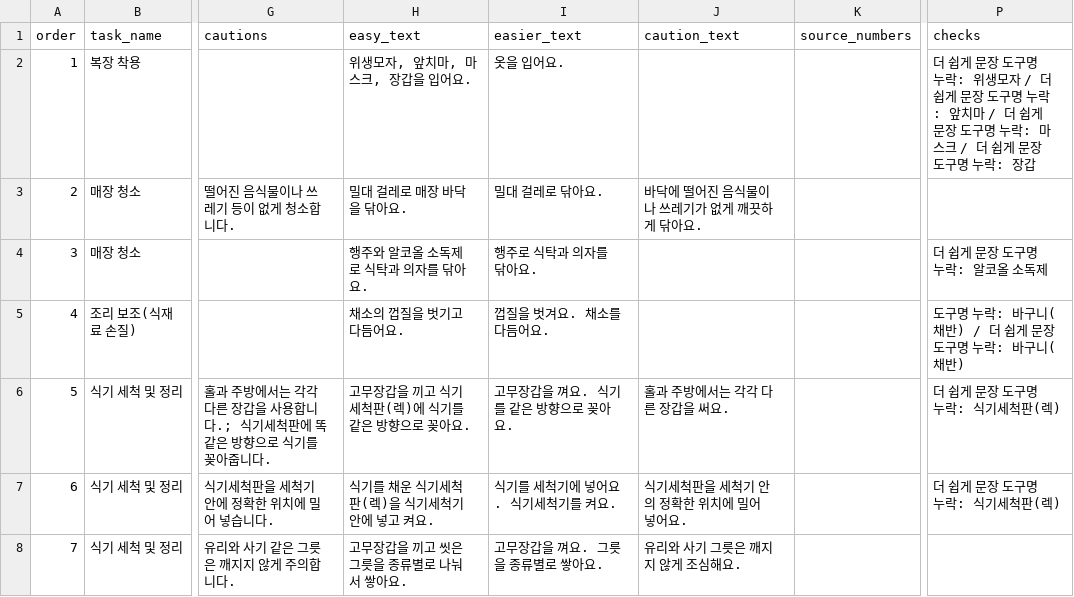
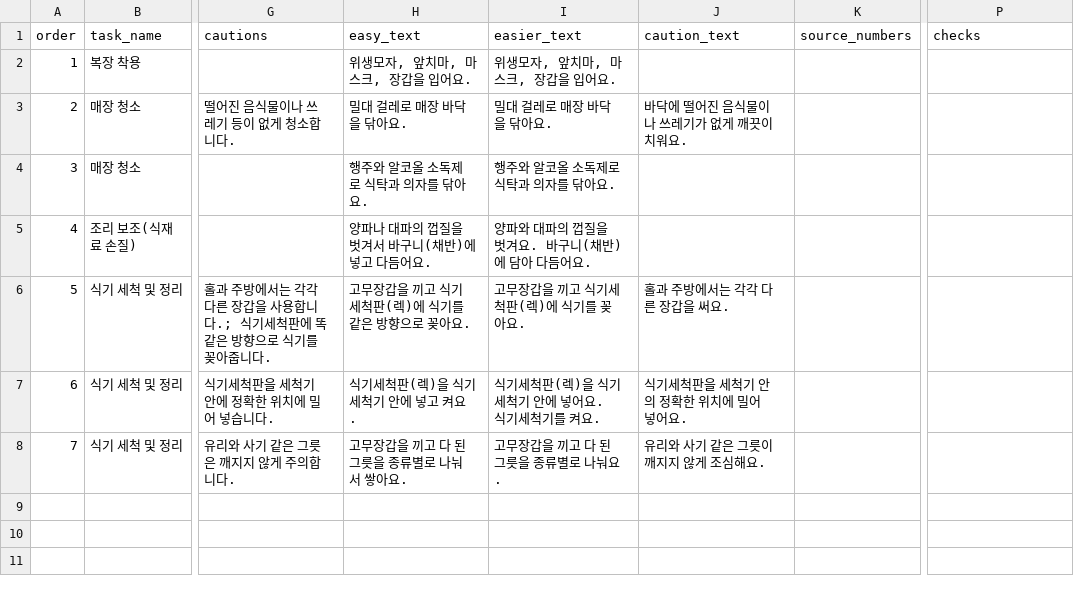
Before and after one commit to yugh27194/worksense, a CSV file: data/review/kitchen_helper/steps_review.csv, drawn as a sheet; only a part is shown, gaps mark what is left out; the diff names each change by its address in the sheet, - before the commit and + after, or states it on an @@ line.

```diff
--- a/data/review/kitchen_helper/steps_review.csv
+++ b/data/review/kitchen_helper/steps_review.csv
-I2 (easier_text): 옷을 입어요.
+I2 (easier_text): 위생모자, 앞치마, 마스크, 장갑을 입어요.
-P2 (checks): 더 쉽게 문장 도구명 누락: 위생모자 / 더 쉽게 문장 도구명 누락: 앞치마 / 더 쉽게 문장 도구명 누락: 마스크 / 더 쉽게 문장 도구명 누락: 장갑
+P2 (checks): (empty)
-I3 (easier_text): 밀대 걸레로 닦아요.
+I3 (easier_text): 밀대 걸레로 매장 바닥을 닦아요.
-J3 (caution_text): 바닥에 떨어진 음식물이나 쓰레기가 없게 깨끗하게 닦아요.
+J3 (caution_text): 바닥에 떨어진 음식물이나 쓰레기가 없게 깨끗이 치워요.
-I4 (easier_text): 행주로 식탁과 의자를 닦아요.
+I4 (easier_text): 행주와 알코올 소독제로 식탁과 의자를 닦아요.
-P4 (checks): 더 쉽게 문장 도구명 누락: 알코올 소독제
+P4 (checks): (empty)
-H5 (easy_text): 채소의 껍질을 벗기고 다듬어요.
+H5 (easy_text): 양파나 대파의 껍질을 벗겨서 바구니(채반)에 넣고 다듬어요.
-I5 (easier_text): 껍질을 벗겨요. 채소를 다듬어요.
+I5 (easier_text): 양파와 대파의 껍질을 벗겨요. 바구니(채반)에 담아 다듬어요.
-P5 (checks): 도구명 누락: 바구니(채반) / 더 쉽게 문장 도구명 누락: 바구니(채반)
+P5 (checks): (empty)
-I6 (easier_text): 고무장갑을 껴요. 식기를 같은 방향으로 꽂아요.
+I6 (easier_text): 고무장갑을 끼고 식기세척판(렉)에 식기를 꽂아요.
-P6:P7 (checks): 더 쉽게 문장 도구명 누락: 식기세척판(렉)
+P6:P7 (checks): (empty)
-H7 (easy_text): 식기를 채운 식기세척판(렉)을 식기세척기 안에 넣고 켜요.
+H7 (easy_text): 식기세척판(렉)을 식기세척기 안에 넣고 켜요.
-I7 (easier_text): 식기를 세척기에 넣어요. 식기세척기를 켜요.
+I7 (easier_text): 식기세척판(렉)을 식기세척기 안에 넣어요. 식기세척기를 켜요.
-H8 (easy_text): 고무장갑을 끼고 씻은 그릇을 종류별로 나눠서 쌓아요.
+H8 (easy_text): 고무장갑을 끼고 다 된 그릇을 종류별로 나눠서 쌓아요.
-I8 (easier_text): 고무장갑을 껴요. 그릇을 종류별로 쌓아요.
+I8 (easier_text): 고무장갑을 끼고 다 된 그릇을 종류별로 나눠요.
-J8 (caution_text): 유리와 사기 그릇은 깨지지 않게 조심해요.
+J8 (caution_text): 유리와 사기 같은 그릇이 깨지지 않게 조심해요.
```
Also changed, not shown: 4 other files.
